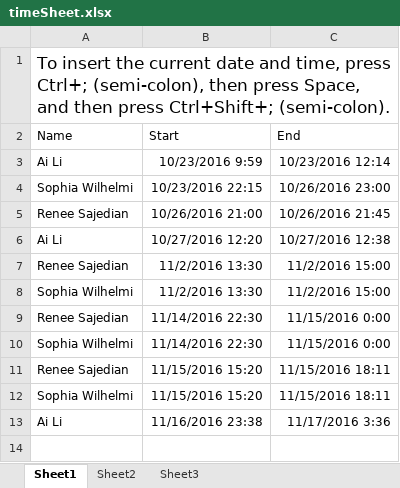
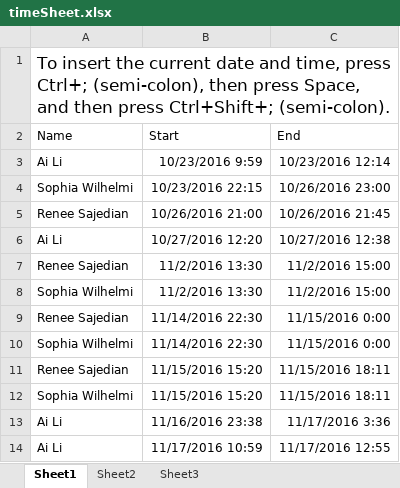
Before and after one commit to GRMmouse/Neural-Network, an Excel workbook: timeSheet.xlsx, sheet Sheet1, drawn as a sheet; values as stored, in another font and other column widths than the file's, no borders; the diff names each change by its address in the sheet, - before the commit and + after, or states it on an @@ line.

```diff
--- a/timeSheet.xlsx (sheet Sheet1)
+++ b/timeSheet.xlsx (sheet Sheet1)
+row 14: Ai Li | 11/17/2016 10:59 | 11/17/2016 12:55
```
Also changed, not shown: 1 other file.
